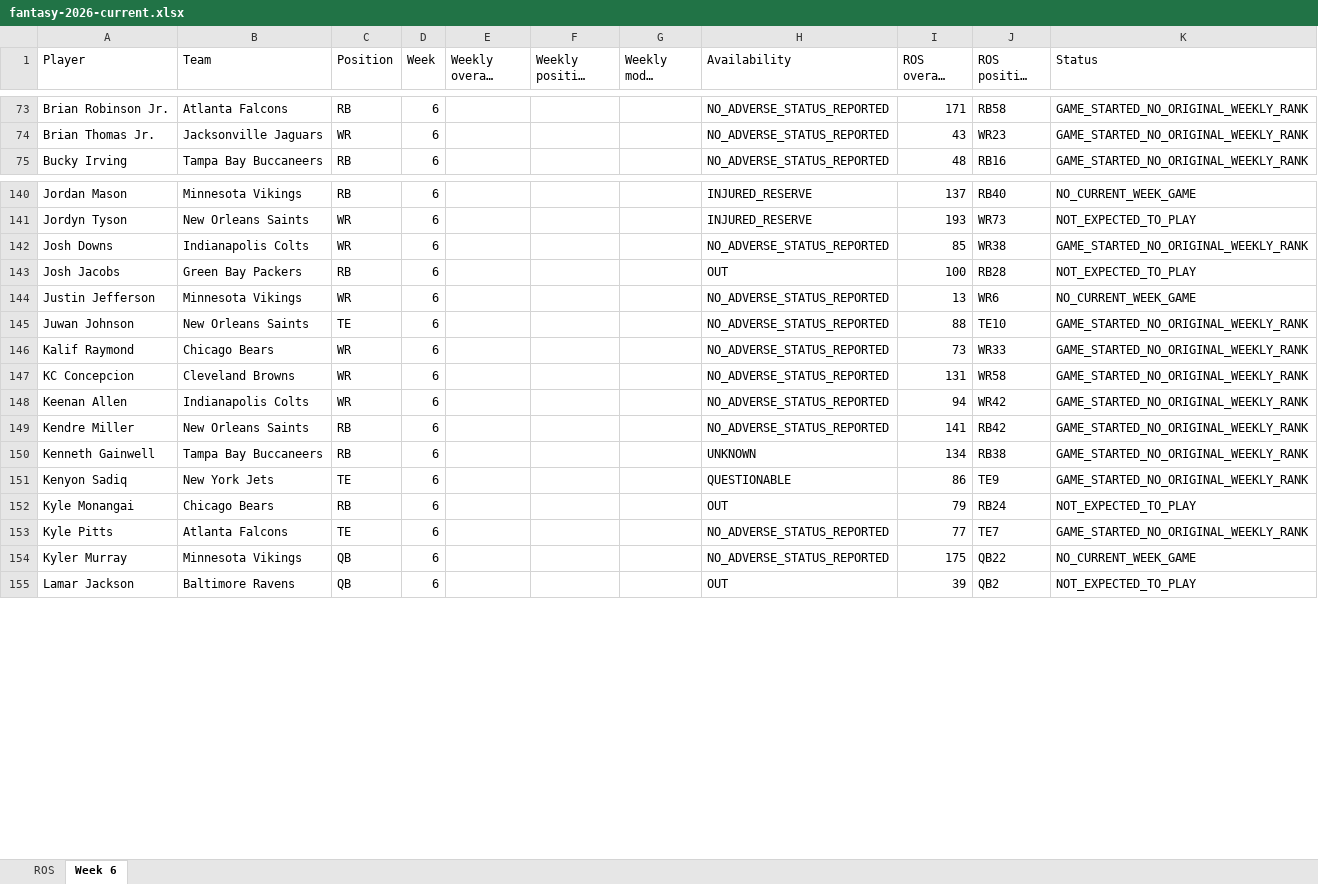
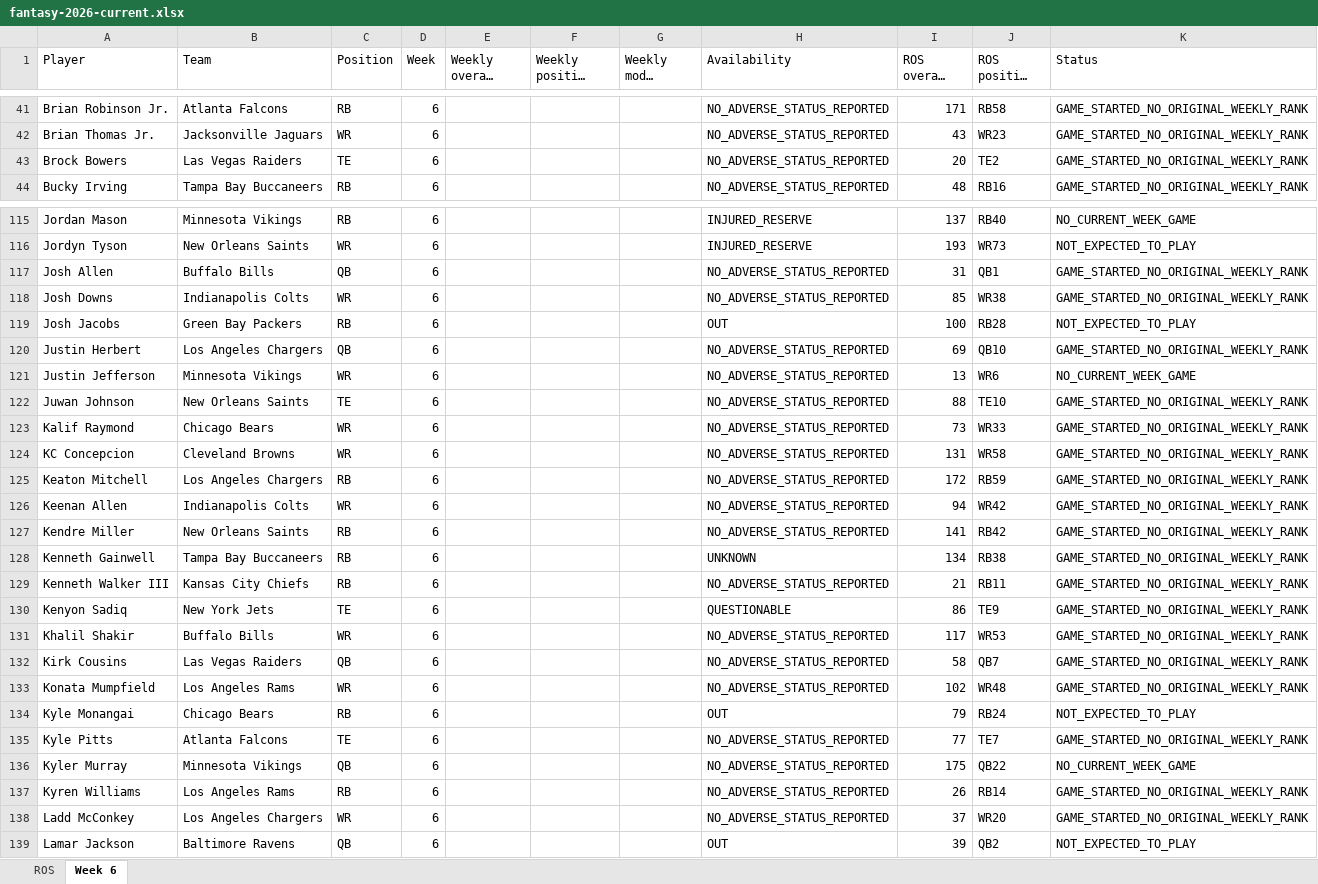
Before and after one commit to brandonlowery013-glitch/-fantasy-2026-player-comparison-, an Excel workbook: exports/fantasy-2026-current.xlsx, sheet Week 6, drawn as a sheet; only a part is shown, gaps mark what is left out; long unchanged cells end in …; values as stored, in another font and other column widths than the file's, no borders; the diff covers the shown part only; the diff names each change by its address in the sheet, - before the commit and + after, or states it on an @@ line.

```diff
--- a/exports/fantasy-2026-current.xlsx (sheet Week 6)
+++ b/exports/fantasy-2026-current.xlsx (sheet Week 6)
+row 43: Brock Bowers | Las Vegas Raiders | TE | 6 |  |  |  | NO_ADVERSE_STATUS_REPORTED | 20 | TE2 | GAME_STARTED_NO_ORIGINAL_WEEKLY_RANK
+row 117: Josh Allen | Buffalo Bills | QB | 6 |  |  |  | NO_ADVERSE_STATUS_REPORTED | 31 | QB1 | GAME_STARTED_NO_ORIGINAL_WEEKLY_RANK
+row 120: Justin Herbert | Los Angeles Chargers | QB | 6 |  |  |  | NO_ADVERSE_STATUS_REPORTED | 69 | QB10 | GAME_STARTED_NO_ORIGINAL_WEEKLY_RANK
+row 125: Keaton Mitchell | Los Angeles Chargers | RB | 6 |  |  |  | NO_ADVERSE_STATUS_REPORTED | 172 | RB59 | GAME_STARTED_NO_ORIGINAL_WEEKLY_RANK
+row 129: Kenneth Walker III | Kansas City Chiefs | RB | 6 |  |  |  | NO_ADVERSE_STATUS_REPORTED | 21 | RB11 | GAME_STARTED_NO_ORIGINAL_WEEKLY_RANK
+row 131: Khalil Shakir | Buffalo Bills | WR | 6 |  |  |  | NO_ADVERSE_STATUS_REPORTED | 117 | WR53 | GAME_STARTED_NO_ORIGINAL_WEEKLY_RANK
+row 132: Kirk Cousins | Las Vegas Raiders | QB | 6 |  |  |  | NO_ADVERSE_STATUS_REPORTED | 58 | QB7 | GAME_STARTED_NO_ORIGINAL_WEEKLY_RANK
+row 133: Konata Mumpfield | Los Angeles Rams | WR | 6 |  |  |  | NO_ADVERSE_STATUS_REPORTED | 102 | WR48 | GAME_STARTED_NO_ORIGINAL_WEEKLY_RANK
+row 137: Kyren Williams | Los Angeles Rams | RB | 6 |  |  |  | NO_ADVERSE_STATUS_REPORTED | 26 | RB14 | GAME_STARTED_NO_ORIGINAL_WEEKLY_RANK
+row 138: Ladd McConkey | Los Angeles Chargers | WR | 6 |  |  |  | NO_ADVERSE_STATUS_REPORTED | 37 | WR20 | GAME_STARTED_NO_ORIGINAL_WEEKLY_RANK
```
Also changed, not shown: 24 added rows, 34 removed rows and 49 edited cells elsewhere in this sheet, 27 other files.
